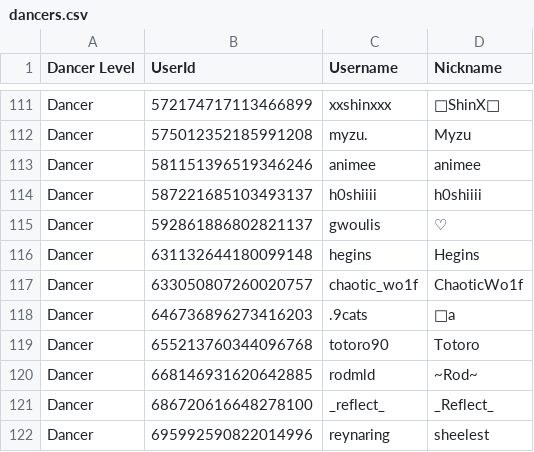
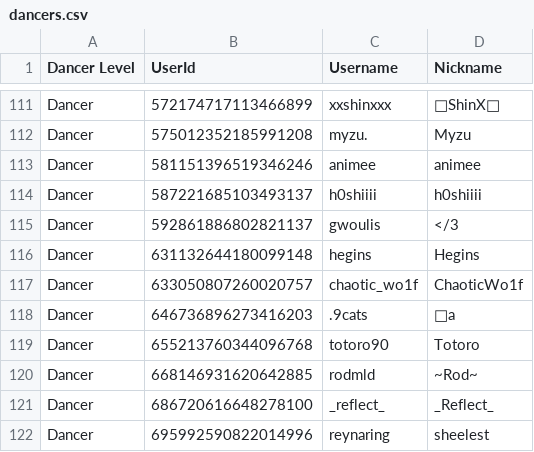
Before and after one commit to Club-Temptation/TempWorldPictures, a CSV file: web/dancers.csv, drawn as a sheet; only a part is shown, gaps mark what is left out.

Commit message:
Update Data From Discord and Google Sheets

```diff
--- a/web/dancers.csv
+++ b/web/dancers.csv
@@ -114,3 +114,3 @@ Dancer,581151396519346246,animee,animee
 Dancer,587221685103493137,h0shiiii,h0shiiii
-Dancer,592861886802821137,gwoulis,♡
+Dancer,592861886802821137,gwoulis,</3
 Dancer,631132644180099148,hegins,Hegins
```
Also changed, not shown: 1 other file.
